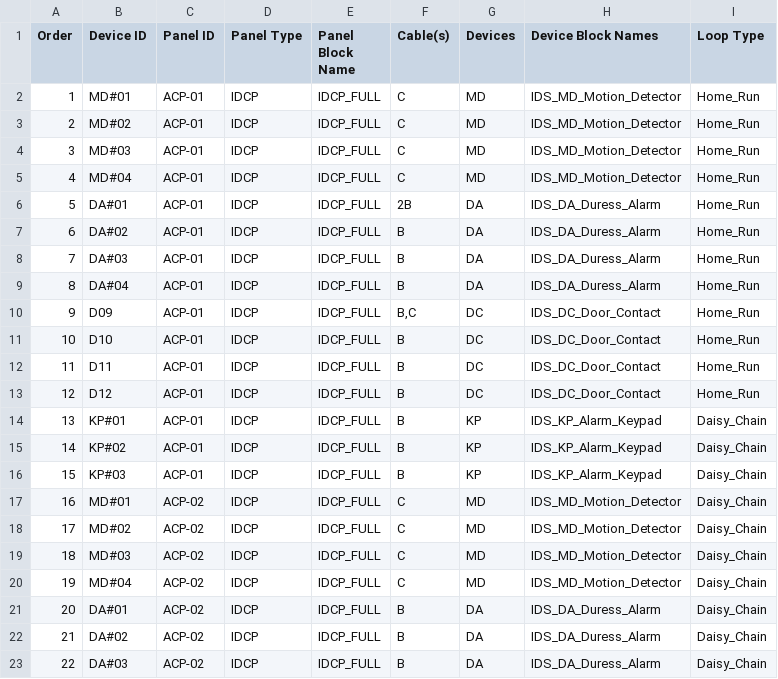
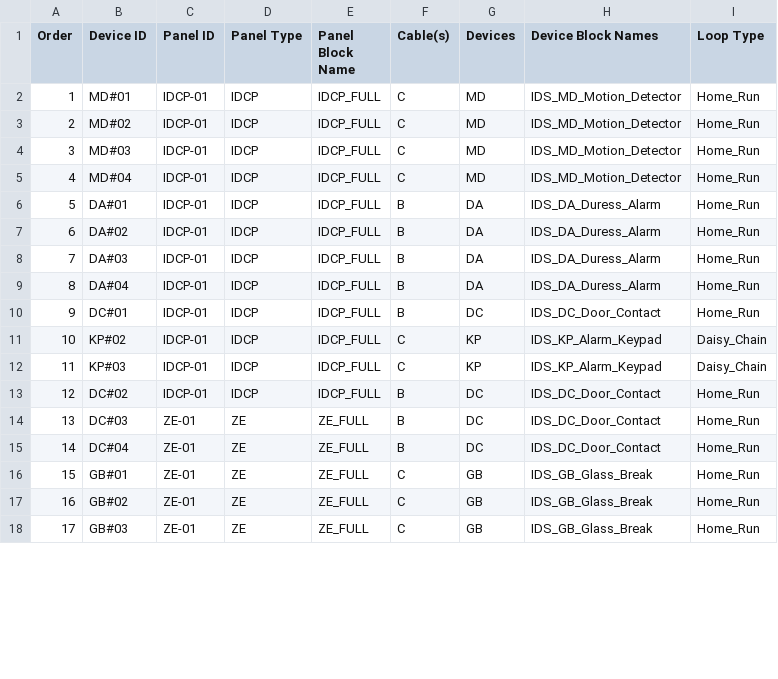
Before and after one commit to darac001/RiserBuilder2.0, a CSV file: Intrusion/it_input.csv, drawn as a sheet; only a part is shown; removed rows and columns are numbered as before the commit, all else as after; the diff covers the shown part only; the diff names each change by its address in the sheet, - before the commit and + after, or states it on an @@ line.

```diff
--- a/Intrusion/it_input.csv
+++ b/Intrusion/it_input.csv
-C2:C9 (Panel ID): ACP-01
+C2:C9 (Panel ID): IDCP-01
-F6 (Cable(s)): 2B
+F6 (Cable(s)): B
-row 10: 9 | D09 | ACP-01 | IDCP | IDCP_FULL | B,C | DC | IDS_DC_Door_Contact | Home_Run
@@ column A (Order) renumbered from row 10 down @@
-B10 (Device ID): D10
+B10 (Device ID): DC#01
-C10 (Panel ID): ACP-01
+C10 (Panel ID): IDCP-01
-row 12: 11 | D11 | ACP-01 | IDCP | IDCP_FULL | B | DC | IDS_DC_Door_Contact | Home_Run
-row 13: 12 | D12 | ACP-01 | IDCP | IDCP_FULL | B | DC | IDS_DC_Door_Contact | Home_Run
-row 14: 13 | KP#01 | ACP-01 | IDCP | IDCP_FULL | B | KP | IDS_KP_Alarm_Keypad | Daisy_Chain
-C11:C12 (Panel ID): ACP-01
+C11:C12 (Panel ID): IDCP-01
-F11:F12 (Cable(s)): B
+F11:F12 (Cable(s)): C
-row 17: 16 | MD#01 | ACP-02 | IDCP | IDCP_FULL | C | MD | IDS_MD_Motion_Detector | Daisy_Chain
-row 18: 17 | MD#02 | ACP-02 | IDCP | IDCP_FULL | C | MD | IDS_MD_Motion_Detector | Daisy_Chain
-row 19: 18 | MD#03 | ACP-02 | IDCP | IDCP_FULL | C | MD | IDS_MD_Motion_Detector | Daisy_Chain
-row 20: 19 | MD#04 | ACP-02 | IDCP | IDCP_FULL | C | MD | IDS_MD_Motion_Detector | Daisy_Chain
-row 21: 20 | DA#01 | ACP-02 | IDCP | IDCP_FULL | B | DA | IDS_DA_Duress_Alarm | Daisy_Chain
-B13 (Device ID): DA#02
+B13 (Device ID): DC#02
-C13 (Panel ID): ACP-02
+C13 (Panel ID): IDCP-01
-G13 (Devices): DA
+G13 (Devices): DC
-H13 (Device Block Names): IDS_DA_Duress_Alarm
+H13 (Device Block Names): IDS_DC_Door_Contact
-I13 (Loop Type): Daisy_Chain
+I13 (Loop Type): Home_Run
-row 23: 22 | DA#03 | ACP-02 | IDCP | IDCP_FULL | B | DA | IDS_DA_Duress_Alarm | Daisy_Chain
+row 14: 13 | DC#03 | ZE-01 | ZE | ZE_FULL | B | DC | IDS_DC_Door_Contact | Home_Run
+row 15: 14 | DC#04 | ZE-01 | ZE | ZE_FULL | B | DC | IDS_DC_Door_Contact | Home_Run
+row 16: 15 | GB#01 | ZE-01 | ZE | ZE_FULL | C | GB | IDS_GB_Glass_Break | Home_Run
+row 17: 16 | GB#02 | ZE-01 | ZE | ZE_FULL | C | GB | IDS_GB_Glass_Break | Home_Run
+row 18: 17 | GB#03 | ZE-01 | ZE | ZE_FULL | C | GB | IDS_GB_Glass_Break | Home_Run
```
Also changed, not shown: 32 edited cells elsewhere in this file, 8 other files.
